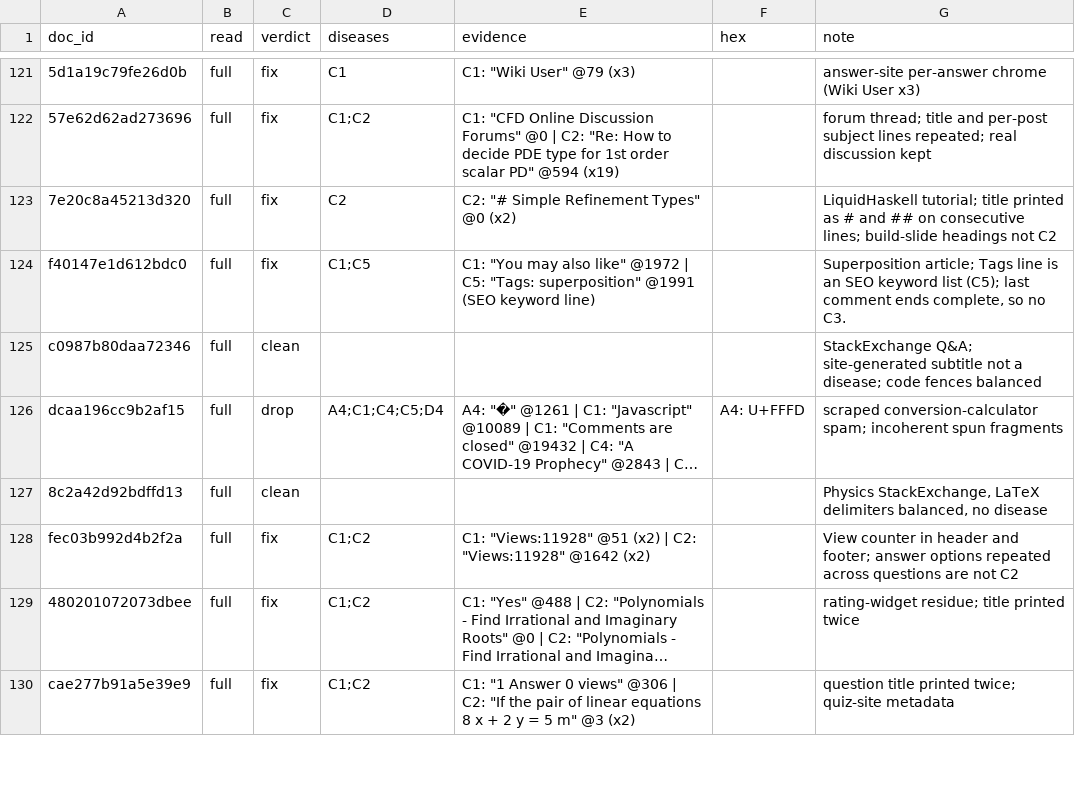
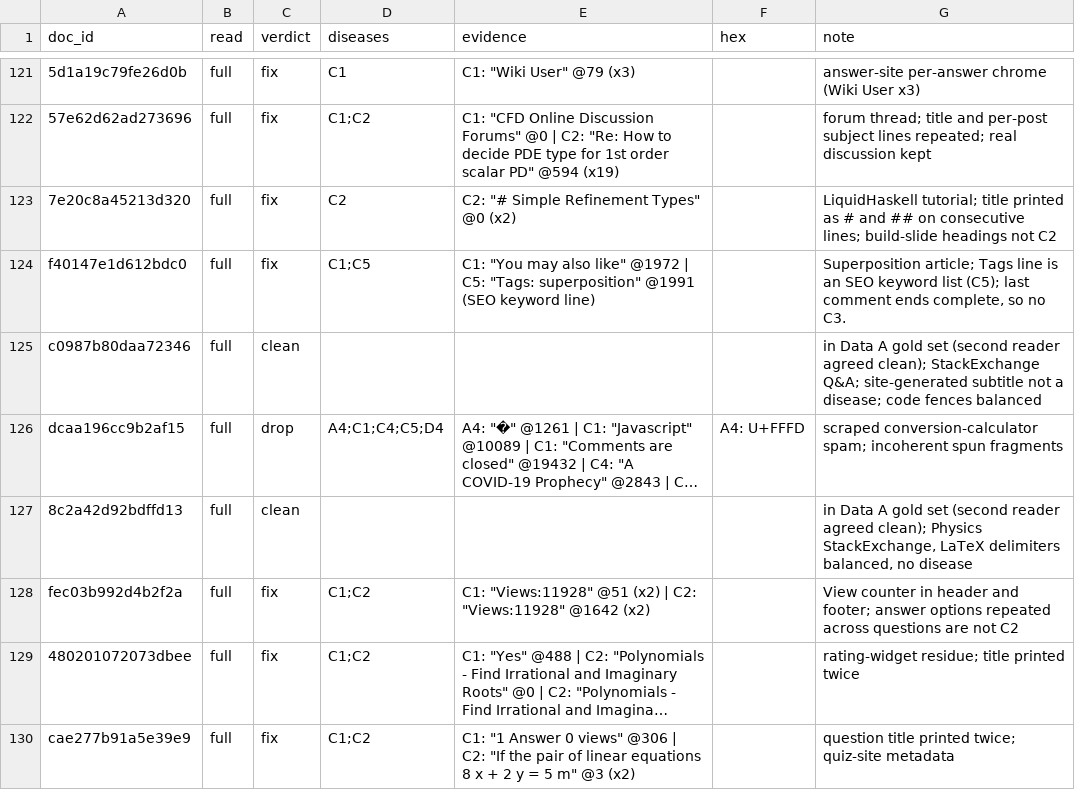
Before and after one commit to SomaKorada07/era-v5-lab, a CSV file: diagnosis/submissions/math-finemath/SomaKorada07/labels.csv, drawn as a sheet; only a part is shown, gaps mark what is left out; long unchanged cells end in …; the diff covers the shown part only; the diff names each change by its address in the sheet, - before the commit and + after, or states it on an @@ line.

Commit message:
diagnosis: math-finemath SomaKorada07 runnable medicines and gold harm test
medicine.md: each of the 13 medicines is now a complete medicine_<code>(text) function in the sheet, matching medicines.py on all 500 pack docs. Gold harm test (math-finemath_gold.csv, 30 docs): every rule and all in order change 0/30, PASS.

labels.csv: mark the 30 Data A gold docs in the note column (all already clean).

```diff
--- a/diagnosis/submissions/math-finemath/SomaKorada07/labels.csv
+++ b/diagnosis/submissions/math-finemath/SomaKorada07/labels.csv
-G125 (note): StackExchange Q&A;…
+G125 (note): in Data A gold set (second reader agreed clean); StackExchange Q&A;…
-G127 (note): Physics StackExchange,…
+G127 (note): in Data A gold set (second reader agreed clean); Physics StackExchange,…
```
Also changed, not shown: 28 edited cells elsewhere in this file, 2 other files.
